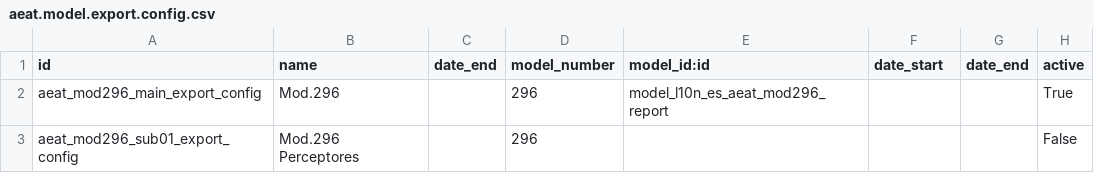
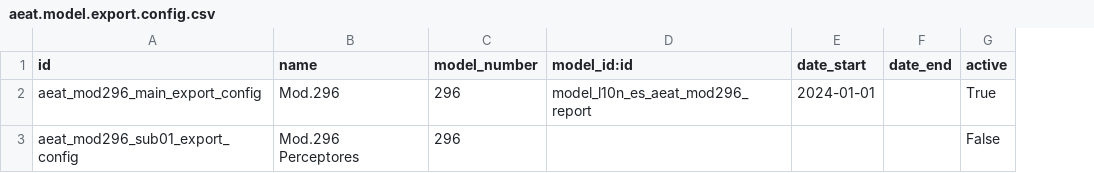
Before and after one commit to OCA/l10n-spain, a CSV file: l10n_es_aeat_mod296/data/aeat.model.export.config.csv, drawn as a sheet; removed rows and columns are numbered as before the commit, all else as after; the diff names each change by its address in the sheet, - before the commit and + after, or states it on an @@ line.

```diff
--- a/l10n_es_aeat_mod296/data/aeat.model.export.config.csv
+++ b/l10n_es_aeat_mod296/data/aeat.model.export.config.csv
-column C (date_end), empty
-E2 (date_start): (empty)
+E2 (date_start): 2024-01-01
```
Also changed, not shown: l10n_es_aeat_mod296/data/aeat.model.export.config.line.csv, 10 other files.
